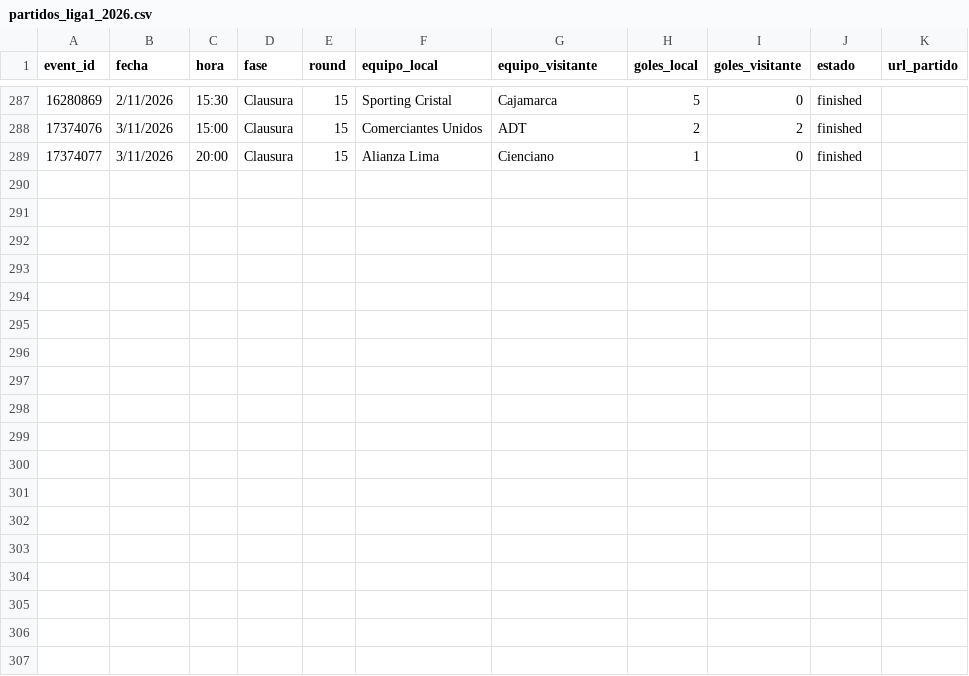
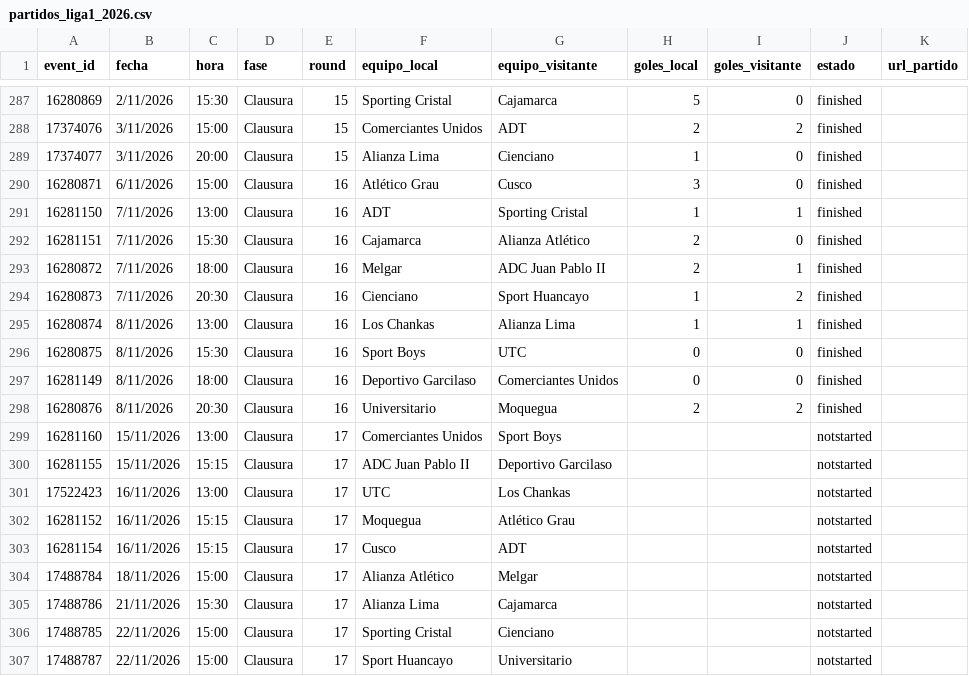
Before and after one commit to iJoseAntonio/ligas_futbol_predictor, a CSV file: back/data/partidos_liga1_2026.csv, drawn as a sheet; only a part is shown, gaps mark what is left out; the diff names each change by its address in the sheet, - before the commit and + after, or states it on an @@ line.

Commit message:
Update  Data  Clausura 16 - Nueva Jornada Clausura 17

```diff
--- a/back/data/partidos_liga1_2026.csv
+++ b/back/data/partidos_liga1_2026.csv
+row 290: 16280871 | 6/11/2026 | 15:00 | Clausura | 16 | Atlético Grau | Cusco | 3 | 0 | finished
+row 291: 16281150 | 7/11/2026 | 13:00 | Clausura | 16 | ADT | Sporting Cristal | 1 | 1 | finished
+row 292: 16281151 | 7/11/2026 | 15:30 | Clausura | 16 | Cajamarca | Alianza Atlético | 2 | 0 | finished
+row 293: 16280872 | 7/11/2026 | 18:00 | Clausura | 16 | Melgar | ADC Juan Pablo II | 2 | 1 | finished
+row 294: 16280873 | 7/11/2026 | 20:30 | Clausura | 16 | Cienciano | Sport Huancayo | 1 | 2 | finished
+row 295: 16280874 | 8/11/2026 | 13:00 | Clausura | 16 | Los Chankas | Alianza Lima | 1 | 1 | finished
+row 296: 16280875 | 8/11/2026 | 15:30 | Clausura | 16 | Sport Boys | UTC | 0 | 0 | finished
+row 297: 16281149 | 8/11/2026 | 18:00 | Clausura | 16 | Deportivo Garcilaso | Comerciantes Unidos | 0 | 0 | finished
+row 298: 16280876 | 8/11/2026 | 20:30 | Clausura | 16 | Universitario | Moquegua | 2 | 2 | finished
+row 299: 16281160 | 15/11/2026 | 13:00 | Clausura | 17 | Comerciantes Unidos | Sport Boys |  |  | notstarted
+row 300: 16281155 | 15/11/2026 | 15:15 | Clausura | 17 | ADC Juan Pablo II | Deportivo Garcilaso |  |  | notstarted
+row 301: 17522423 | 16/11/2026 | 13:00 | Clausura | 17 | UTC | Los Chankas |  |  | notstarted
+row 302: 16281152 | 16/11/2026 | 15:15 | Clausura | 17 | Moquegua | Atlético Grau |  |  | notstarted
+row 303: 16281154 | 16/11/2026 | 15:15 | Clausura | 17 | Cusco | ADT |  |  | notstarted
+row 304: 17488784 | 18/11/2026 | 15:00 | Clausura | 17 | Alianza Atlético | Melgar |  |  | notstarted
+row 305: 17488786 | 21/11/2026 | 15:30 | Clausura | 17 | Alianza Lima | Cajamarca |  |  | notstarted
+row 306: 17488785 | 22/11/2026 | 15:00 | Clausura | 17 | Sporting Cristal | Cienciano |  |  | notstarted
+row 307: 17488787 | 22/11/2026 | 15:00 | Clausura | 17 | Sport Huancayo | Universitario |  |  | notstarted
```
Also changed, not shown: 48 other files.
